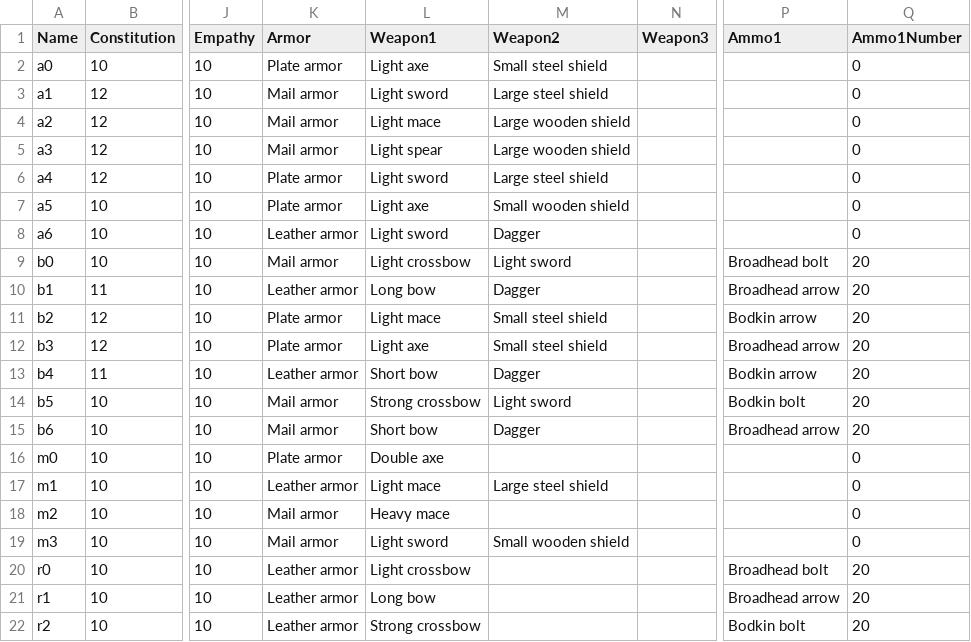
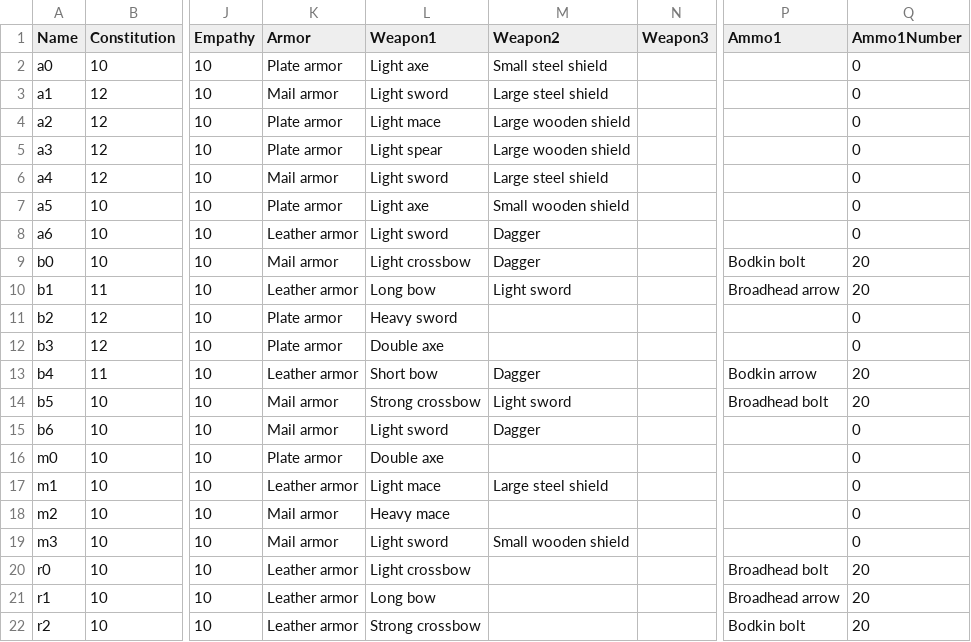
Before and after one commit to Carbooo/RPG_Simplified, a CSV file: data/Characters.csv, drawn as a sheet; only a part is shown, gaps mark what is left out; the diff names each change by its address in the sheet, - before the commit and + after, or states it on an @@ line.

```diff
--- a/data/Characters.csv
+++ b/data/Characters.csv
-K4:K5 (Armor): Mail armor
+K4:K5 (Armor): Plate armor
-K6 (Armor): Plate armor
+K6 (Armor): Mail armor
-M9 (Weapon2): Light sword
+M9 (Weapon2): Dagger
-P9 (Ammo1): Broadhead bolt
+P9 (Ammo1): Bodkin bolt
-M10 (Weapon2): Dagger
+M10 (Weapon2): Light sword
-L11 (Weapon1): Light mace
+L11 (Weapon1): Heavy sword
-M11:M12 (Weapon2): Small steel shield
+M11:M12 (Weapon2): (empty)
-P11 (Ammo1): Bodkin arrow
+P11 (Ammo1): (empty)
-Q11:Q12 (Ammo1Number): 20
+Q11:Q12 (Ammo1Number): 0
-L12 (Weapon1): Light axe
+L12 (Weapon1): Double axe
-P12 (Ammo1): Broadhead arrow
+P12 (Ammo1): (empty)
-P14 (Ammo1): Bodkin bolt
+P14 (Ammo1): Broadhead bolt
-L15 (Weapon1): Short bow
+L15 (Weapon1): Light sword
-P15 (Ammo1): Broadhead arrow
+P15 (Ammo1): (empty)
-Q15 (Ammo1Number): 20
+Q15 (Ammo1Number): 0
```
Also changed, not shown: data/Ammo.csv, 14 other files.
